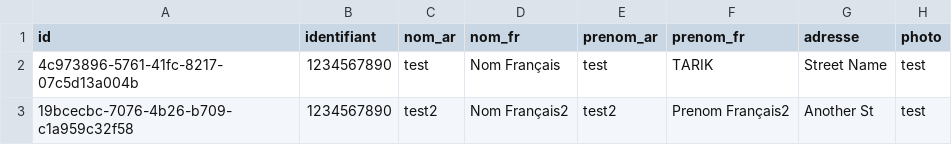
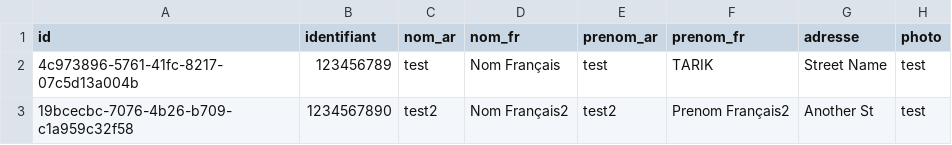
Before and after one commit to fatimazahraben-alla/prospacebe, a CSV file: src/main/resources/config/liquibase/fake-data/compte_pro.csv, drawn as a sheet; only a part is shown; the diff names each change by its address in the sheet, - before the commit and + after, or states it on an @@ line.

```diff
--- a/src/main/resources/config/liquibase/fake-data/compte_pro.csv
+++ b/src/main/resources/config/liquibase/fake-data/compte_pro.csv
-B2 (identifiant): 1234567890
+B2 (identifiant): 123456789
```
Also changed, not shown: 6 other files.
